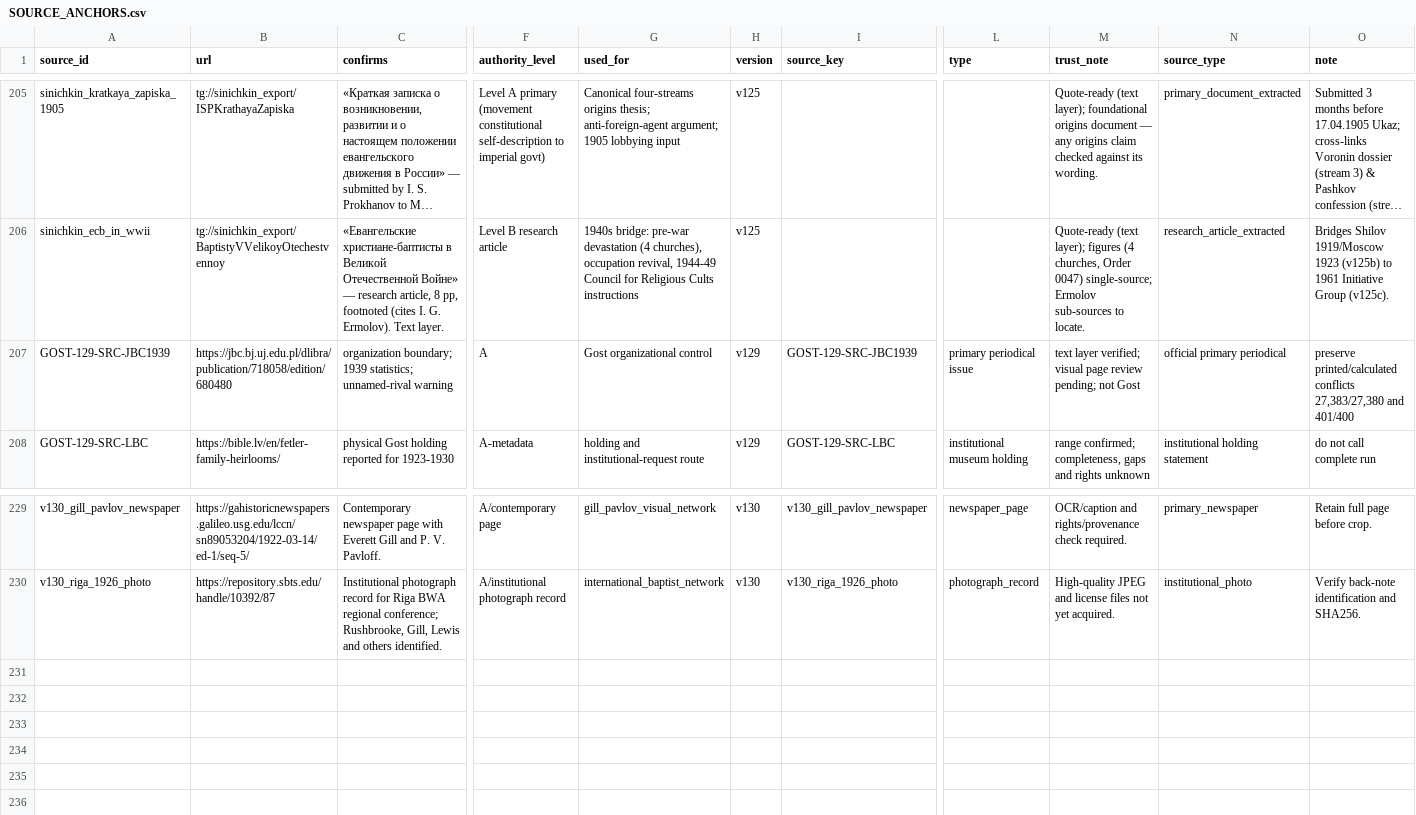
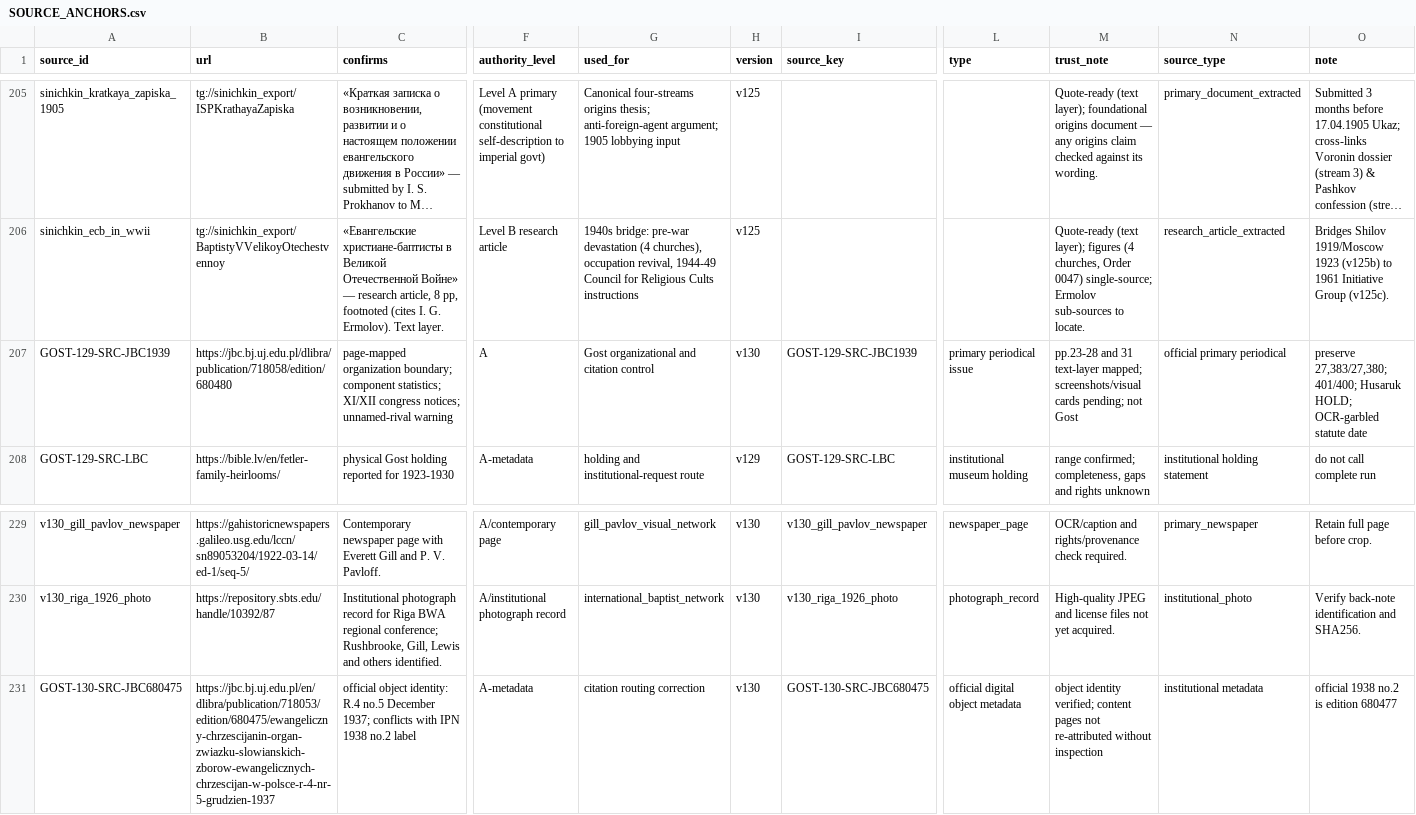
Before and after one commit to FedorMilovanov/Research, a CSV file: БАПТИСТЫ РОССИИ/baptists_v120_TRUE_GROUPED/data/SOURCE_ANCHORS.csv, drawn as a sheet; only a part is shown, gaps mark what is left out; long unchanged cells end in …; rows hold the shown columns only; the diff names each change by its address in the sheet, - before the commit and + after, or states it on an @@ line.

```diff
--- a/БАПТИСТЫ РОССИИ/baptists_v120_TRUE_GROUPED/data/SOURCE_ANCHORS.csv
+++ b/БАПТИСТЫ РОССИИ/baptists_v120_TRUE_GROUPED/data/SOURCE_ANCHORS.csv
-C207 (confirms): organization boundary; 1939 statistics; unnamed-rival warning
+C207 (confirms): page-mapped organization boundary; component statistics; XI/XII congress notices; unnamed-rival warning
-G207 (used_for): Gost organizational control
+G207 (used_for): Gost organizational and citation control
-H207 (version): v129
+H207 (version): v130
-M207 (trust_note): text layer verified; visual page review pending; not…
+M207 (trust_note): pp.23-28 and 31 text-layer mapped; screenshots/visual cards pending; not…
-O207 (note): preserve printed/calculated conflicts 27,383/27,380 and 401/400
+O207 (note): preserve 27,383/27,380; 401/400; Husaruk HOLD; OCR-garbled statute date
+row 231: GOST-130-SRC-JBC680475 | https://jbc.bj.uj.edu.pl/en/dlibra/publication/718053/edition/680475/ewangeliczny-chrzescijanin-organ-zwiazku-slowianskich-zborow-ewangelicznych-chrzescijan-w-polsce-r-4-nr-5-grudzien-1937 | official object identity: R.4 no.5 December 1937; conflicts with IPN 1938 no.2 label | A-metadata | citation routing correction | v130 | GOST-130-SRC-JBC680475 | official digital object metadata | object identity verified; content pages not re-attributed without inspection | institutional metadata | official 1938 no.2 is edition 680477
```
Also changed, not shown: БАПТИСТЫ РОССИИ/baptists_v120_TRUE_GROUPED/data/NEXT_MICROBATCH.csv, БАПТИСТЫ РОССИИ/baptists_v120_TRUE_GROUPED/data/PROOF_STATUS_LEDGER.csv, 4 other files.
